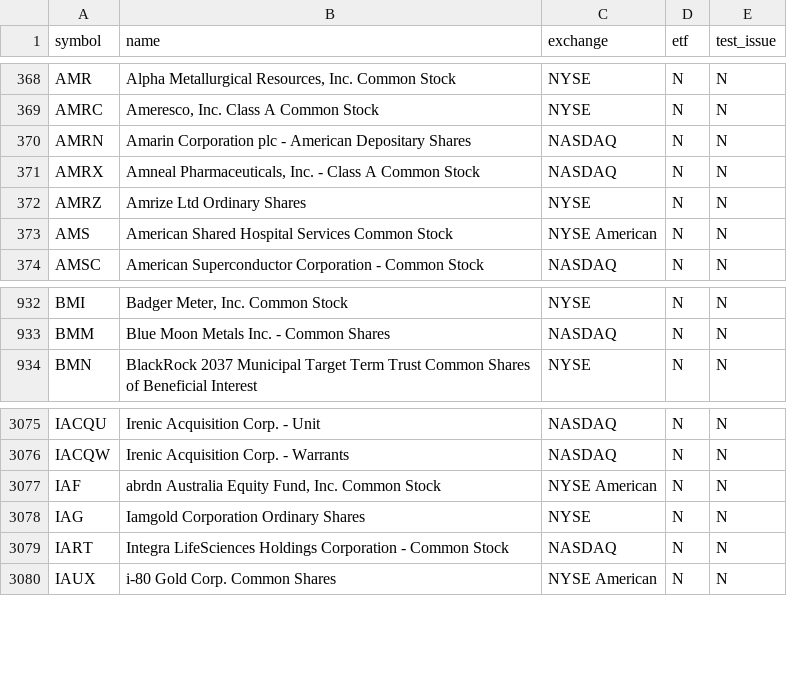
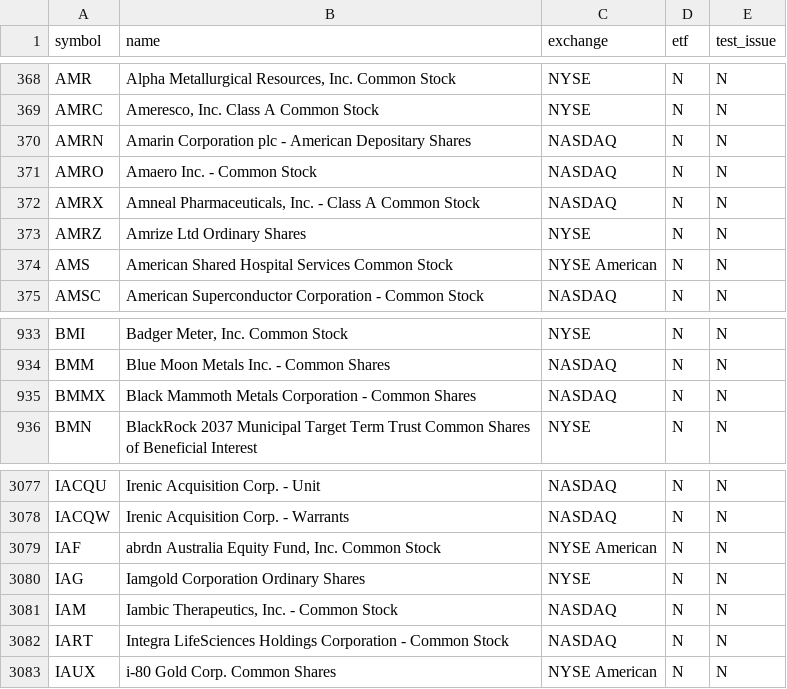
Before and after one commit to njdfan1711-cpu/Fin, a CSV file: universe.csv, drawn as a sheet; only a part is shown, gaps mark what is left out.

```diff
--- a/universe.csv
+++ b/universe.csv
@@ -370,2 +370,3 @@ AMRC,"Ameresco, Inc. Class A Common Stock",NYSE,N,N
 AMRN,Amarin Corporation plc - American Depositary Shares,NASDAQ,N,N
+AMRO,Amaero Inc. - Common Stock,NASDAQ,N,N
 AMRX,"Amneal Pharmaceuticals, Inc. - Class A Common Stock",NASDAQ,N,N
@@ -933,2 +934,3 @@ BMI,"Badger Meter, Inc. Common Stock",NYSE,N,N
 BMM,Blue Moon Metals Inc. - Common Shares,NASDAQ,N,N
+BMMX,Black Mammoth Metals Corporation - Common Shares,NASDAQ,N,N
 BMN,BlackRock 2037 Municipal Target Term Trust Common Shares of Beneficial Interest,NYSE,N,N
@@ -3078,2 +3080,3 @@ IAF,"abrdn Australia Equity Fund, Inc. Common Stock",NYSE American,N,N
 IAG,Iamgold Corporation Ordinary Shares,NYSE,N,N
+IAM,"Iambic Therapeutics, Inc. - Common Stock",NASDAQ,N,N
 IART,Integra LifeSciences Holdings Corporation - Common Stock,NASDAQ,N,N
```
Also changed, not shown: eligible.csv, 6 other files.
